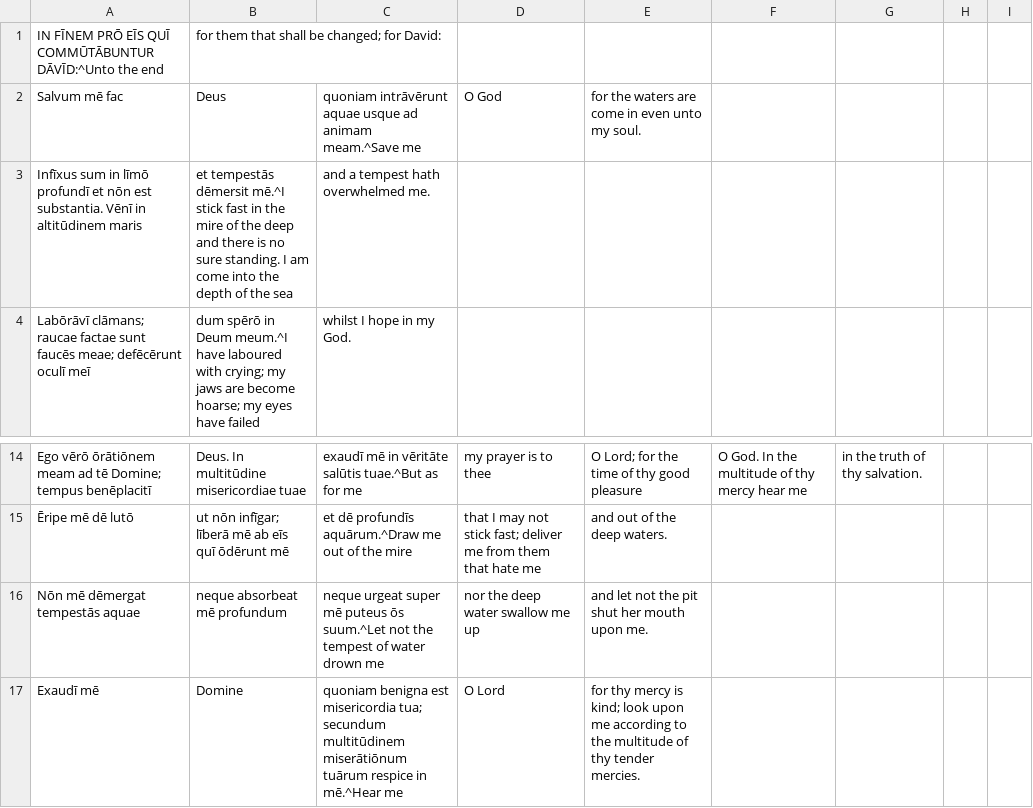
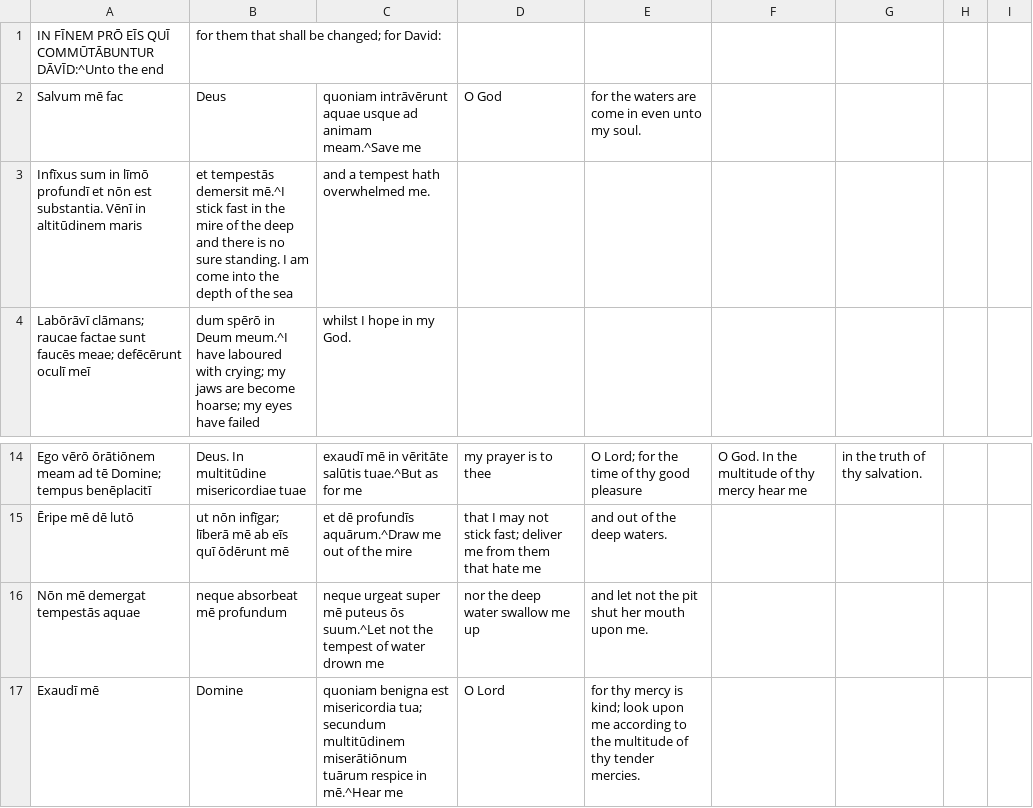
Before and after one commit to DoctrinaLatina/doctrina-latina, a CSV file: vulgata/01-vetus-testamentum/21-psalmi/068.csv, drawn as a sheet; only a part is shown, gaps mark what is left out.

```diff
--- a/vulgata/01-vetus-testamentum/21-psalmi/068.csv
+++ b/vulgata/01-vetus-testamentum/21-psalmi/068.csv
@@ -2,3 +2,3 @@ IN FĪNEM PRŌ EĪS QUĪ COMMŪTĀBUNTUR DĀVĪD:^Unto the end, for them that sh
 Salvum mē fac, Deus, quoniam intrāvērunt aquae usque ad animam meam.^Save me, O God, for the waters are come in even unto my soul.
-Infīxus sum in līmō profundī et nōn est substantia. Vēnī in altitūdinem maris, et tempestās dēmersit mē.^I stick fast in the mire of the deep and there is no sure standing. I am come into the depth of the sea, and a tempest hath overwhelmed me.
+Infīxus sum in līmō profundī et nōn est substantia. Vēnī in altitūdinem maris, et tempestās demersit mē.^I stick fast in the mire of the deep and there is no sure standing. I am come into the depth of the sea, and a tempest hath overwhelmed me.
 Labōrāvī clāmans; raucae factae sunt faucēs meae; defēcērunt oculī meī, dum spērō in Deum meum.^I have laboured with crying; my jaws are become hoarse; my eyes have failed, whilst I hope in my God.
@@ -15,3 +15,3 @@ Ego vērō ōrātiōnem meam ad tē Domine; tempus benēplacitī, Deus. In multi
 Ēripe mē dē lutō, ut nōn infīgar; līberā mē ab eīs quī ōdērunt mē, et dē profundīs aquārum.^Draw me out of the mire, that I may not stick fast; deliver me from them that hate me, and out of the deep waters.
-Nōn mē dēmergat tempestās aquae, neque absorbeat mē profundum, neque urgeat super mē puteus ōs suum.^Let not the tempest of water drown me, nor the deep water swallow me up, and let not the pit shut her mouth upon me.
+Nōn mē demergat tempestās aquae, neque absorbeat mē profundum, neque urgeat super mē puteus ōs suum.^Let not the tempest of water drown me, nor the deep water swallow me up, and let not the pit shut her mouth upon me.
 Exaudī mē, Domine, quoniam benigna est misericordia tua; secundum multitūdinem miserātiōnum tuārum respice in mē.^Hear me, O Lord, for thy mercy is kind; look upon me according to the multitude of thy tender mercies.
```
Also changed, not shown: vulgata/01-vetus-testamentum/21-psalmi/024.csv, vulgata/01-vetus-testamentum/21-psalmi/029.csv.
